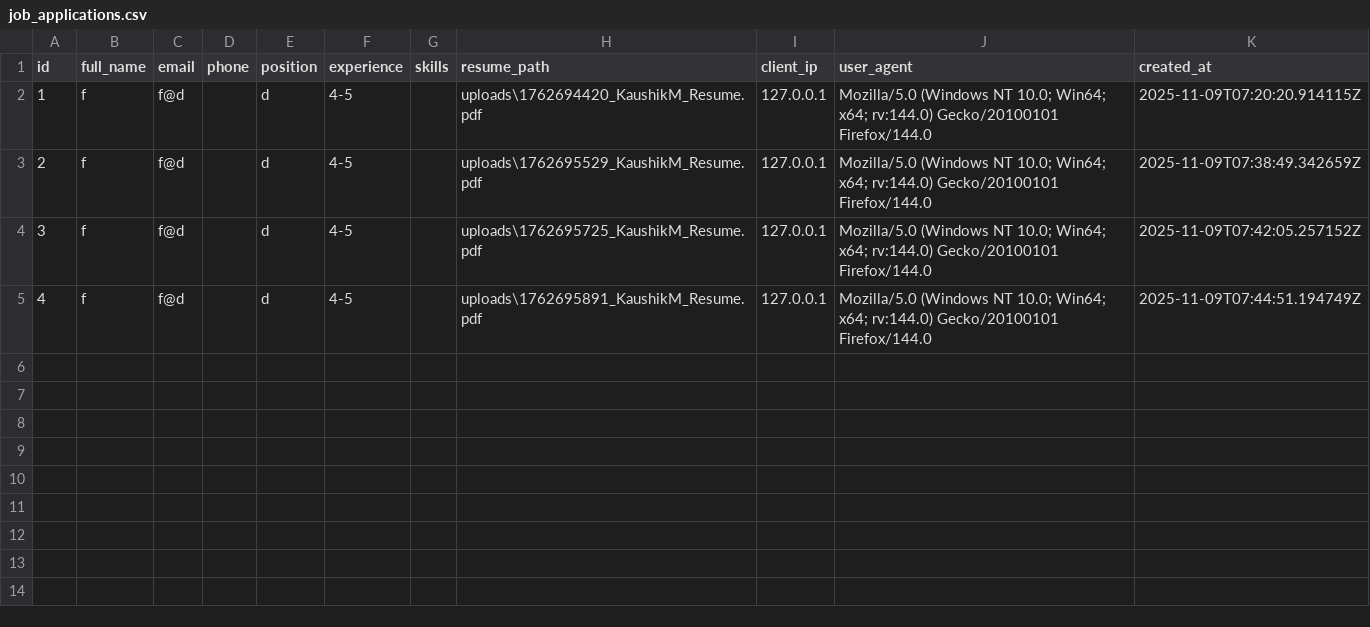
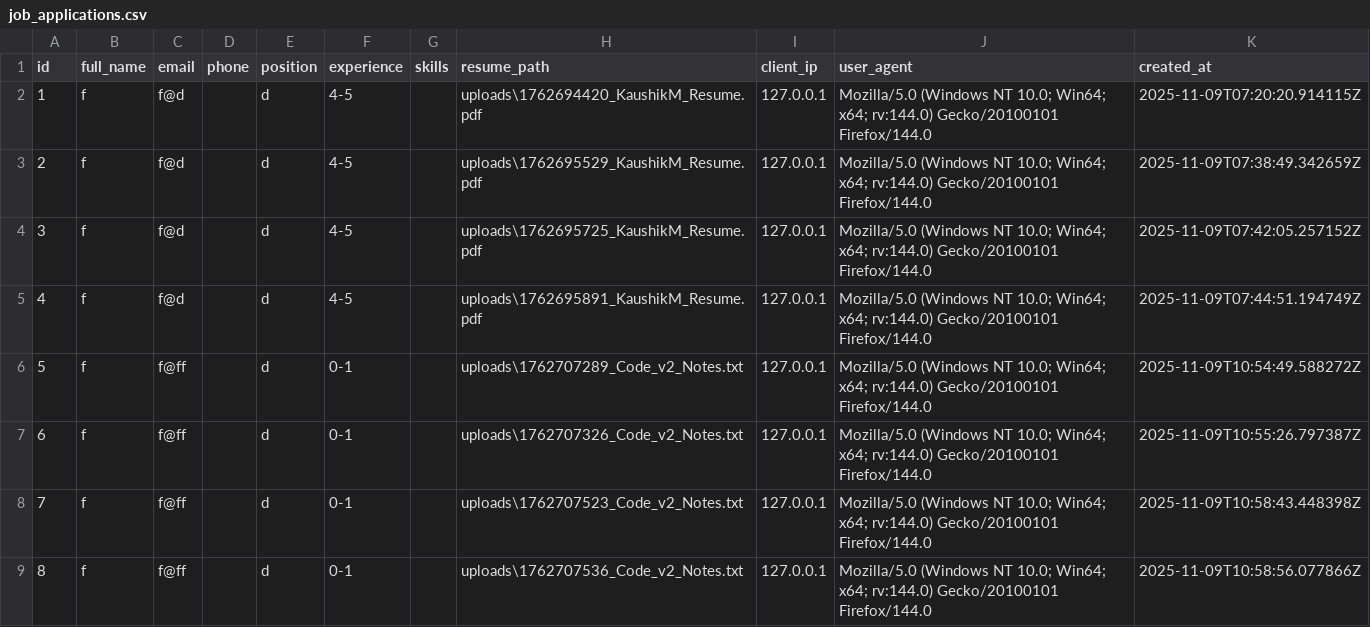
Before and after one commit to nurpy/PresenterDevice, a CSV file: job_applications.csv, drawn as a sheet; the diff names each change by its address in the sheet, - before the commit and + after, or states it on an @@ line.

```diff
--- a/job_applications.csv
+++ b/job_applications.csv
+row 6: 5 | f | f@ff |  | d | 0-1 |  | uploads\1762707289_Code_v2_Notes.txt | 127.0.0.1 | Mozilla/5.0 (Windows NT 10.0; Win64; x64; rv:144.0) Gecko/20100101 Firefox/144.0 | 2025-11-09T10:54:49.588272Z
+row 7: 6 | f | f@ff |  | d | 0-1 |  | uploads\1762707326_Code_v2_Notes.txt | 127.0.0.1 | Mozilla/5.0 (Windows NT 10.0; Win64; x64; rv:144.0) Gecko/20100101 Firefox/144.0 | 2025-11-09T10:55:26.797387Z
+row 8: 7 | f | f@ff |  | d | 0-1 |  | uploads\1762707523_Code_v2_Notes.txt | 127.0.0.1 | Mozilla/5.0 (Windows NT 10.0; Win64; x64; rv:144.0) Gecko/20100101 Firefox/144.0 | 2025-11-09T10:58:43.448398Z
+row 9: 8 | f | f@ff |  | d | 0-1 |  | uploads\1762707536_Code_v2_Notes.txt | 127.0.0.1 | Mozilla/5.0 (Windows NT 10.0; Win64; x64; rv:144.0) Gecko/20100101 Firefox/144.0 | 2025-11-09T10:58:56.077866Z
```
Also changed, not shown: survey_submissions.csv, 9 other files.
